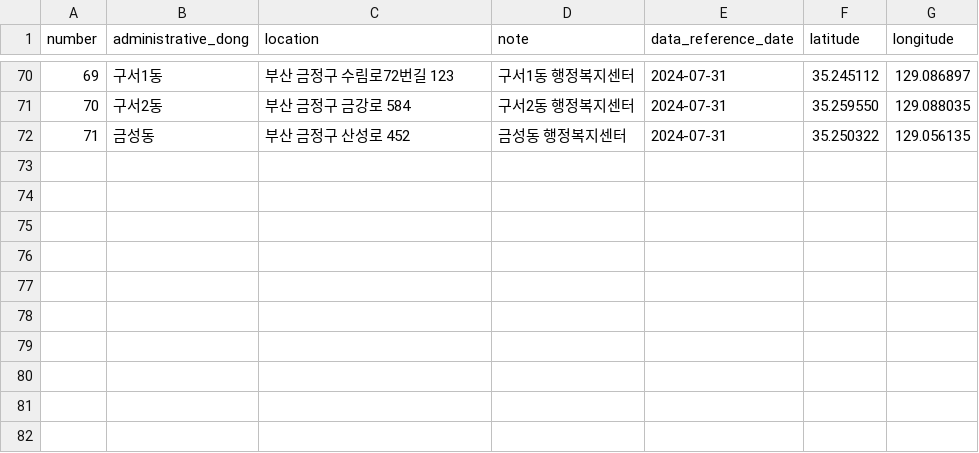
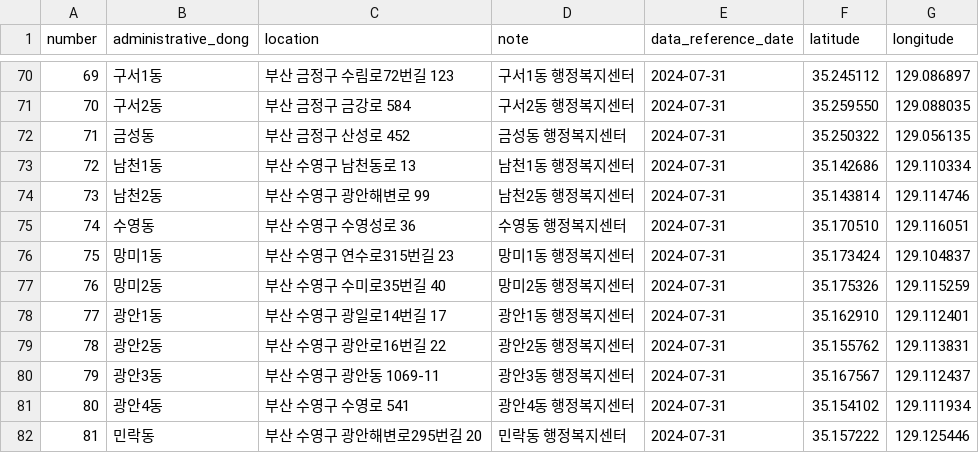
Before and after one commit to GDSC-DEU/2024-SummerProject_Team2, a CSV file: data/battery.csv, drawn as a sheet; only a part is shown, gaps mark what is left out.

Commit message:
Update battery.csv

```diff
--- a/data/battery.csv
+++ b/data/battery.csv
@@ -72 +72,11 @@ number,administrative_dong,location,note,data_reference_date,latitude,longitude
 71,금성동,부산 금정구 산성로 452,금성동 행정복지센터,2024-07-31,35.250322,129.056135
+72,남천1동,부산 수영구 남천동로 13,남천1동 행정복지센터,2024-07-31,35.142686,129.110334
+73,남천2동,부산 수영구 광안해변로 99,남천2동 행정복지센터,2024-07-31,35.143814,129.114746
+74,수영동,부산 수영구 수영성로 36,수영동 행정복지센터,2024-07-31,35.170510,129.116051
+75,망미1동,부산 수영구 연수로315번길 23,망미1동 행정복지센터,2024-07-31,35.173424,129.104837
+76,망미2동,부산 수영구 수미로35번길 40,망미2동 행정복지센터,2024-07-31,35.175326,129.115259
+77,광안1동,부산 수영구 광일로14번길 17,광안1동 행정복지센터,2024-07-31,35.162910,129.112401
+78,광안2동,부산 수영구 광안로16번길 22,광안2동 행정복지센터,2024-07-31,35.155762,129.113831
+79,광안3동,부산 수영구 광안동 1069-11,광안3동 행정복지센터,2024-07-31,35.167567,129.112437
+80,광안4동,부산 수영구 수영로 541,광안4동 행정복지센터,2024-07-31,35.154102,129.111934
+81,민락동,부산 수영구 광안해변로295번길 20,민락동 행정복지센터,2024-07-31,35.157222,129.125446
```
